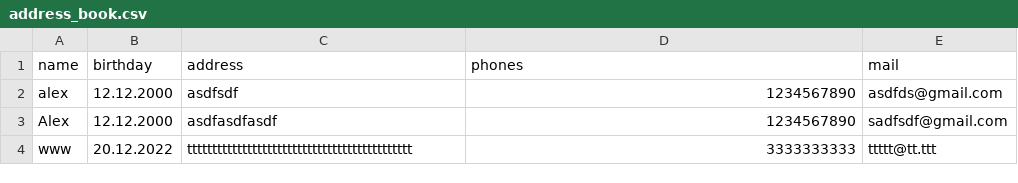
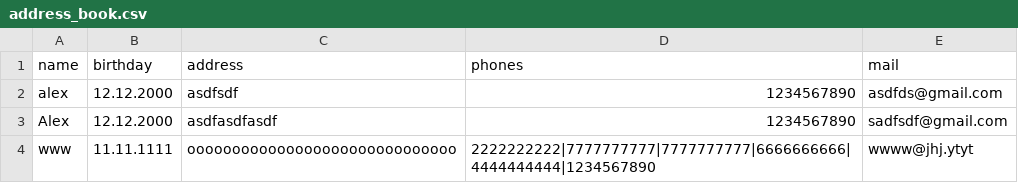
Before and after one commit to rusetskiy1974/-CorePython-command-project, a CSV file: databases/address_book.csv, drawn as a sheet.

```diff
--- a/databases/address_book.csv
+++ b/databases/address_book.csv
@@ -3,2 +3,2 @@ alex,12.12.2000,asdfsdf,1234567890,asdfds@gmail.com
 Alex,12.12.2000,asdfasdfasdf,1234567890,sadfsdf@gmail.com
-www,20.12.2022,ttttttttttttttttttttttttttttttttttttttttttttt,3333333333,ttttt@tt.ttt
+www,11.11.1111,oooooooooooooooooooooooooooooo,2222222222|7777777777|7777777777|6666666666|4444444444|1234567890,wwww@jhj.ytyt
```
Also changed, not shown: 1 other file.
